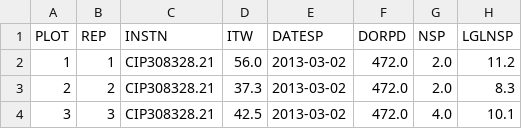
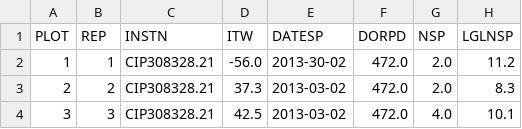
Before and after one commit to c5sire/GTDMS, a CSV file: 2012/res/temp/temp-data.csv, drawn as a sheet; only a part is shown; the diff names each change by its address in the sheet, - before the commit and + after, or states it on an @@ line.

```diff
--- a/2012/res/temp/temp-data.csv
+++ b/2012/res/temp/temp-data.csv
-D2 (ITW): 56.0
+D2 (ITW): -56.0
-E2 (DATESP): 2013-03-02
+E2 (DATESP): 2013-30-02
```
Also changed, not shown: 2012/res/menu.csv, 7 other files.
